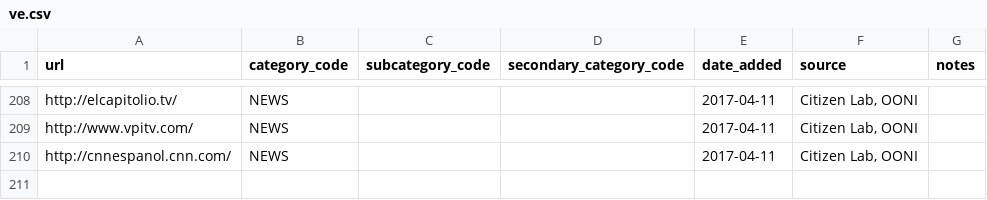
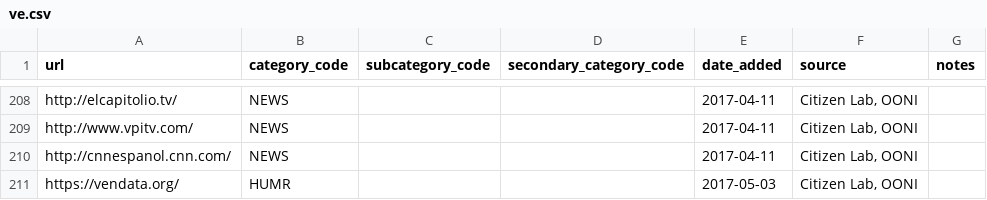
Before and after one commit to berkmancenter/url-lists, a CSV file: lists/ve.csv, drawn as a sheet; only a part is shown, gaps mark what is left out; the diff names each change by its address in the sheet, - before the commit and + after, or states it on an @@ line.

Commit message:
automatically update lists

```diff
--- a/lists/ve.csv
+++ b/lists/ve.csv
+row 211: https://vendata.org/ | HUMR |  |  | 2017-05-03 | Citizen Lab, OONI
```
Also changed, not shown: 1 other file.
